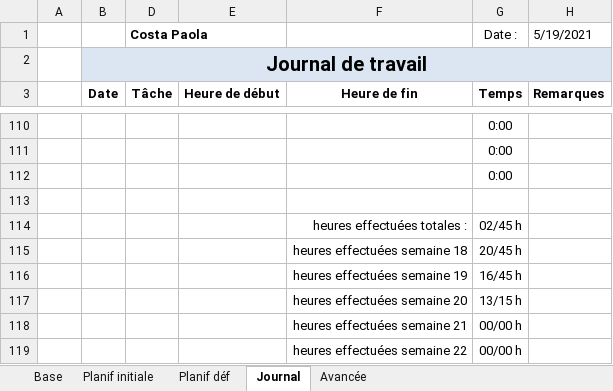
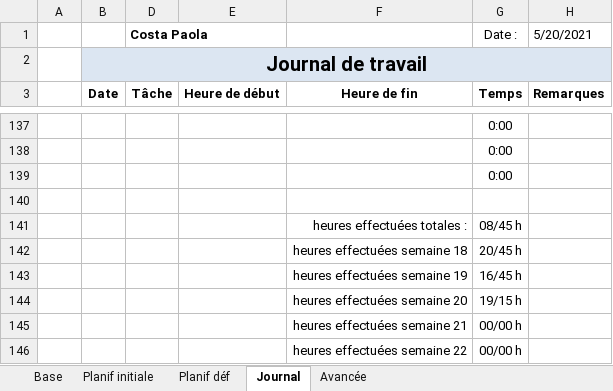
Before and after one commit to AhVen98/TPI_gestionCaveAVin, an Excel workbook: docs_avec_modification/journalTravail_COSTA.xlsm, sheet Journal, drawn as a sheet; only a part is shown, gaps mark what is left out; values as stored, in another font and other column widths than the file's, no borders; conditional formats not drawn; addresses are those after the commit; the diff covers the shown part only; the diff names each change by its address in the sheet, - before the commit and + after, or states it on an @@ line.

Commit message:
maj journal de travail et avancée des tâches

```diff
--- a/docs_avec_modification/journalTravail_COSTA.xlsm (sheet Journal)
+++ b/docs_avec_modification/journalTravail_COSTA.xlsm (sheet Journal)
-H1 (Remarques): 5/19/2021
+H1 (Remarques): 5/20/2021
-G141 (Temps): 02/45 h
+G141 (Temps): 08/45 h
-G144 (Temps): 13/15 h
+G144 (Temps): 19/15 h
```
Also changed, not shown: 27 added rows and 1 edited cell elsewhere in this sheet, sheet Avancée, sheet Planif initiale, sheet Planif déf, formulas that keep their value, hidden cells.
